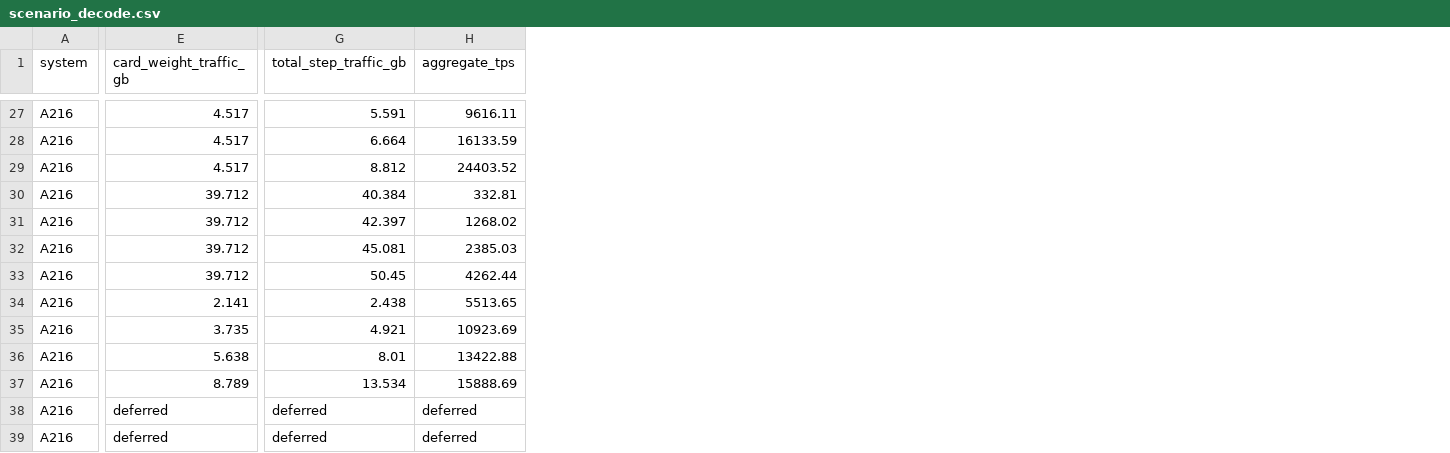
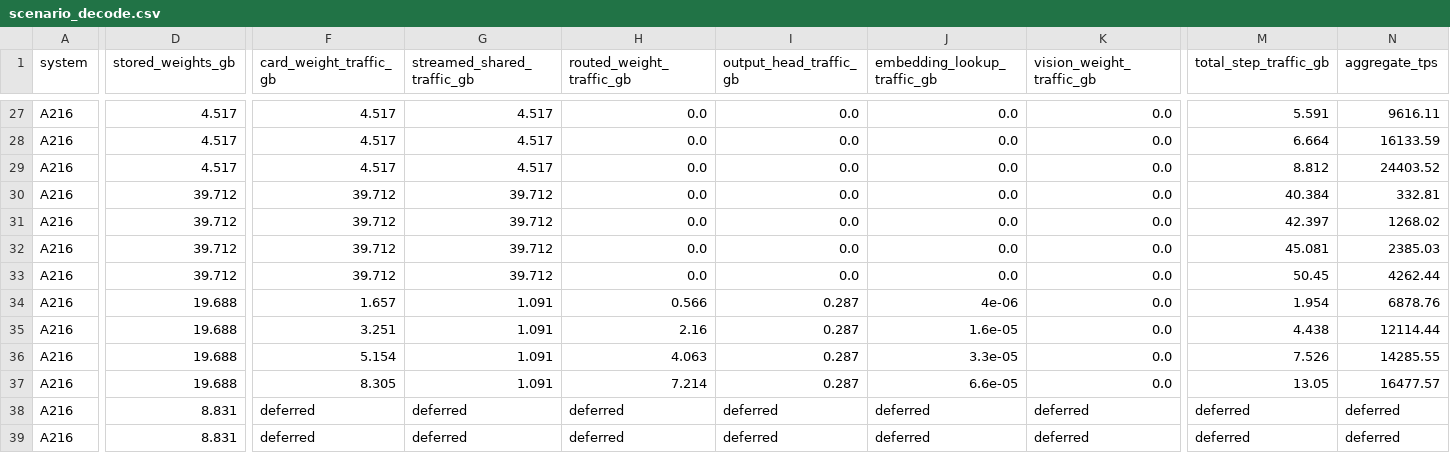
Before and after one commit to Chetan0246/a48-a216-accelerator-research, a CSV file: results/decode/scenario_decode.csv, drawn as a sheet; only a part is shown, gaps mark what is left out; addresses are those after the commit; the diff covers the shown part only; the diff names each change by its address in the sheet, - before the commit and + after, or states it on an @@ line.

Commit message:
feat(moe,prefill): separate weight storage, active compute and decode traffic (Milestone 2.4)

```diff
--- a/results/decode/scenario_decode.csv
+++ b/results/decode/scenario_decode.csv
+column D (stored_weights_gb), rows 27-39: 4.517 | 4.517 | 4.517 | 39.712 | 39.712 | 39.712 | 39.712 | 19.688 | 19.688 | 19.688 | 19.688 | 8.831 | 8.831
+column G (streamed_shared_traffic_gb), rows 27-39: 4.517 | 4.517 | 4.517 | 39.712 | 39.712 | 39.712 | 39.712 | 1.091 | 1.091 | 1.091 | 1.091 | deferred | deferred
+column H (routed_weight_traffic_gb), rows 27-39: 0.0 | 0.0 | 0.0 | 0.0 | 0.0 | 0.0 | 0.0 | 0.566 | 2.16 | 4.063 | 7.214 | deferred | deferred
+column I (output_head_traffic_gb), rows 27-39: 0.0 | 0.0 | 0.0 | 0.0 | 0.0 | 0.0 | 0.0 | 0.287 | 0.287 | 0.287 | 0.287 | deferred | deferred
+column J (embedding_lookup_traffic_gb), rows 27-39: 0.0 | 0.0 | 0.0 | 0.0 | 0.0 | 0.0 | 0.0 | 4e-06 | 1.6e-05 | 3.3e-05 | 6.6e-05 | deferred | deferred
+column K (vision_weight_traffic_gb), rows 27-39: 0.0 | 0.0 | 0.0 | 0.0 | 0.0 | 0.0 | 0.0 | 0.0 | 0.0 | 0.0 | 0.0 | deferred | deferred
-F34 (card_weight_traffic_gb): 2.141
+F34 (card_weight_traffic_gb): 1.657
-M34 (total_step_traffic_gb): 2.438
+M34 (total_step_traffic_gb): 1.954
-N34 (aggregate_tps): 5513.65
+N34 (aggregate_tps): 6878.76
-F35 (card_weight_traffic_gb): 3.735
+F35 (card_weight_traffic_gb): 3.251
-M35 (total_step_traffic_gb): 4.921
+M35 (total_step_traffic_gb): 4.438
-N35 (aggregate_tps): 10923.69
+N35 (aggregate_tps): 12114.44
-F36 (card_weight_traffic_gb): 5.638
+F36 (card_weight_traffic_gb): 5.154
-M36 (total_step_traffic_gb): 8.01
+M36 (total_step_traffic_gb): 7.526
-N36 (aggregate_tps): 13422.88
+N36 (aggregate_tps): 14285.55
-F37 (card_weight_traffic_gb): 8.789
+F37 (card_weight_traffic_gb): 8.305
-M37 (total_step_traffic_gb): 13.534
+M37 (total_step_traffic_gb): 13.05
-N37 (aggregate_tps): 15888.69
+N37 (aggregate_tps): 16477.57
```
Also changed, not shown: 36 edited cells elsewhere in this file, results/prefill/scenario_prefill.csv, 12 other files.
